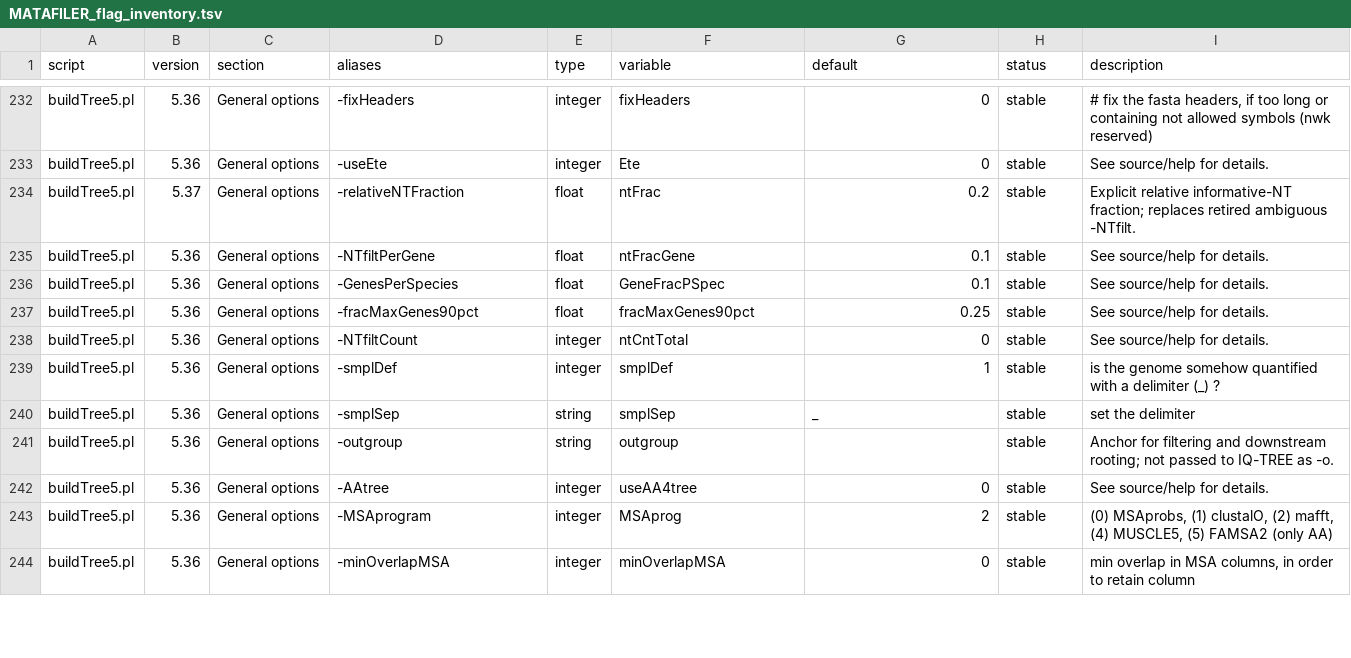
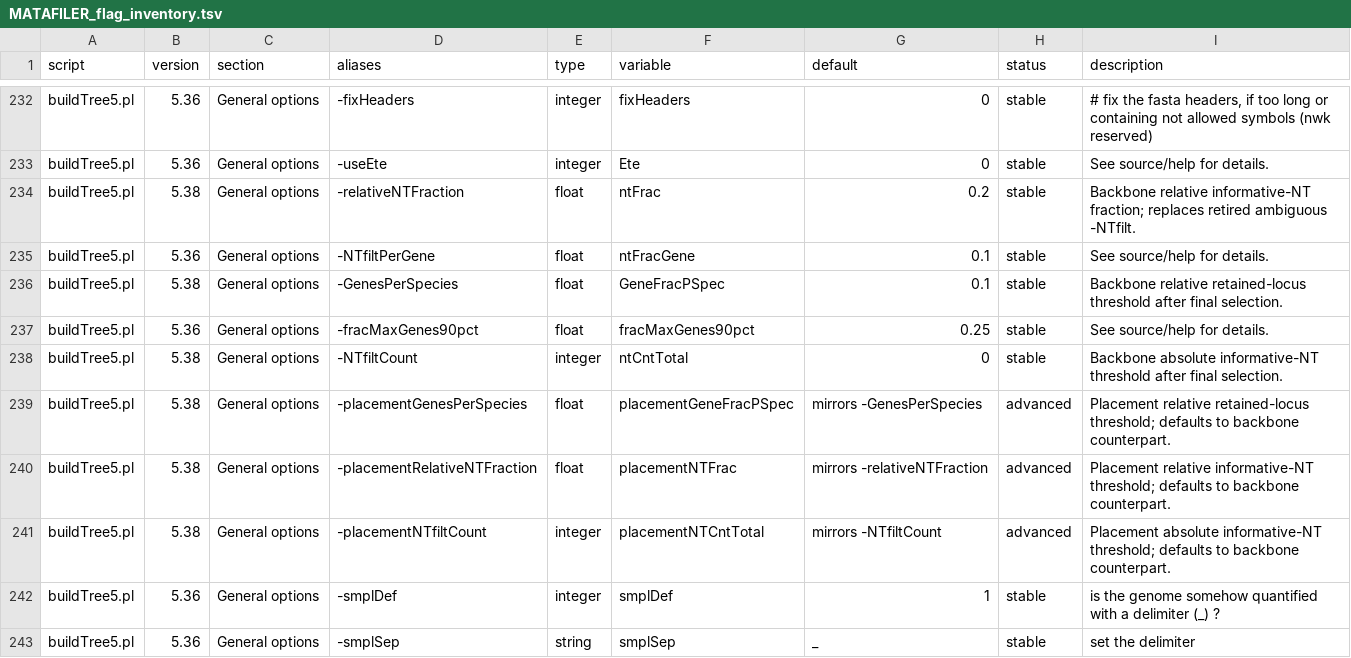
Before and after one commit to hildebra/MATAFILER4, a TSV file: docs/MATAFILER_flag_inventory.tsv, drawn as a sheet; only a part is shown, gaps mark what is left out; the shorter side is filled out with more unchanged rows.

Commit message:
backbone options

```diff
--- a/docs/MATAFILER_flag_inventory.tsv
+++ b/docs/MATAFILER_flag_inventory.tsv
@@ -233,7 +233,10 @@ buildTree5.pl	5.36	General options	-fixHeaders	integer	fixHeaders	0	stable	# fix
 buildTree5.pl	5.36	General options	-useEte	integer	Ete	0	stable	See source/help for details.
-buildTree5.pl	5.37	General options	-relativeNTFraction	float	ntFrac	0.2	stable	Explicit relative informative-NT fraction; replaces retired ambiguous -NTfilt.
+buildTree5.pl	5.38	General options	-relativeNTFraction	float	ntFrac	0.2	stable	Backbone relative informative-NT fraction; replaces retired ambiguous -NTfilt.
 buildTree5.pl	5.36	General options	-NTfiltPerGene	float	ntFracGene	0.1	stable	See source/help for details.
-buildTree5.pl	5.36	General options	-GenesPerSpecies	float	GeneFracPSpec	0.1	stable	See source/help for details.
+buildTree5.pl	5.38	General options	-GenesPerSpecies	float	GeneFracPSpec	0.1	stable	Backbone relative retained-locus threshold after final selection.
 buildTree5.pl	5.36	General options	-fracMaxGenes90pct	float	fracMaxGenes90pct	0.25	stable	See source/help for details.
-buildTree5.pl	5.36	General options	-NTfiltCount	integer	ntCntTotal	0	stable	See source/help for details.
+buildTree5.pl	5.38	General options	-NTfiltCount	integer	ntCntTotal	0	stable	Backbone absolute informative-NT threshold after final selection.
+buildTree5.pl	5.38	General options	-placementGenesPerSpecies	float	placementGeneFracPSpec	mirrors -GenesPerSpecies	advanced	Placement relative retained-locus threshold; defaults to backbone counterpart.
+buildTree5.pl	5.38	General options	-placementRelativeNTFraction	float	placementNTFrac	mirrors -relativeNTFraction	advanced	Placement relative informative-NT threshold; defaults to backbone counterpart.
+buildTree5.pl	5.38	General options	-placementNTfiltCount	integer	placementNTCntTotal	mirrors -NTfiltCount	advanced	Placement absolute informative-NT threshold; defaults to backbone counterpart.
 buildTree5.pl	5.36	General options	-smplDef	integer	smplDef	1	stable	is the genome somehow quantified with a delimiter (_) ?
```
Also changed, not shown: 7 other files.
